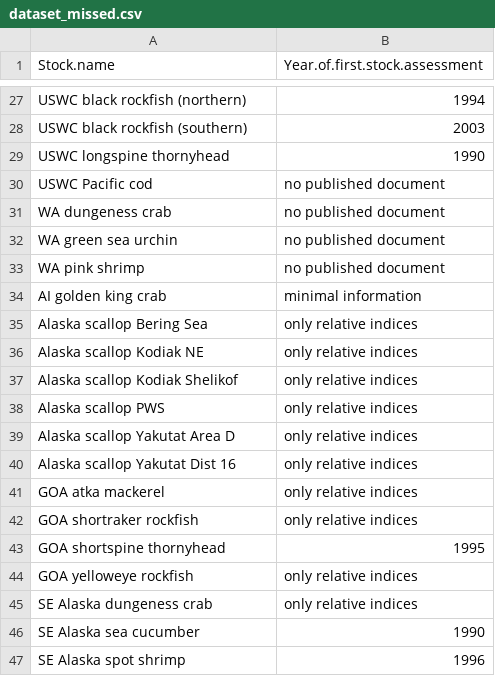
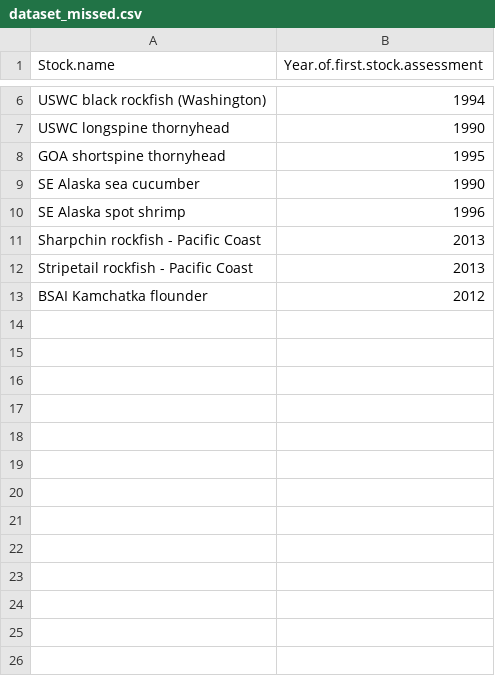
Before and after one commit to Philipp-Neubauer/FirstAssessment, a CSV file: dataset_missed.csv, drawn as a sheet; only a part is shown, gaps mark what is left out; the shorter side is filled out with more unchanged rows; the diff covers the shown part only.

Commit message:
update dataset to get dataset_missed right

```diff
--- a/dataset_missed.csv
+++ b/dataset_missed.csv
@@ -27,2 +6 @@
-"USWC black rockfish (northern)","1994"
-"USWC black rockfish (southern)","2003"
+"USWC black rockfish (Washington)",1994
@@ -30,13 +7,0 @@
-"USWC Pacific cod","no published document"
-"WA dungeness crab","no published document"
-"WA green sea urchin","no published document"
-"WA pink shrimp","no published document"
-"AI golden king crab","minimal information"
-"Alaska scallop Bering Sea","only relative indices"
-"Alaska scallop Kodiak NE","only relative indices"
-"Alaska scallop Kodiak Shelikof","only relative indices"
-"Alaska scallop PWS","only relative indices"
-"Alaska scallop Yakutat Area D","only relative indices"
-"Alaska scallop Yakutat Dist 16","only relative indices"
-"GOA atka mackerel","only relative indices"
-"GOA shortraker rockfish","only relative indices"
@@ -44,2 +8,0 @@
-"GOA yelloweye rockfish","only relative indices"
-"SE Alaska dungeness crab","only relative indices"
```
Also changed, not shown: 21 removed rows elsewhere in this file, 3 other files.
